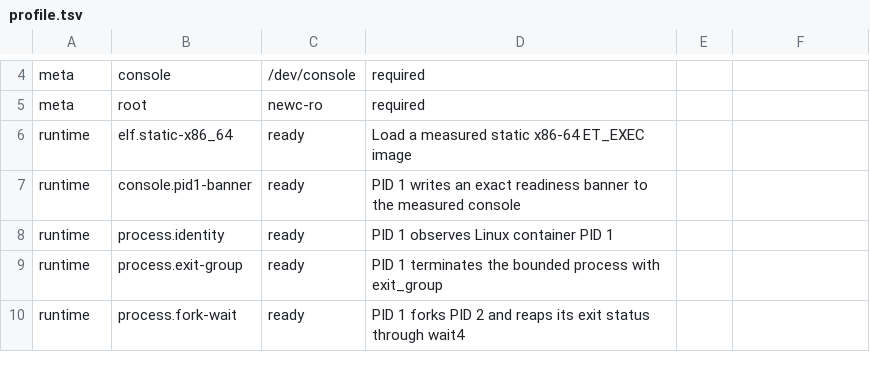
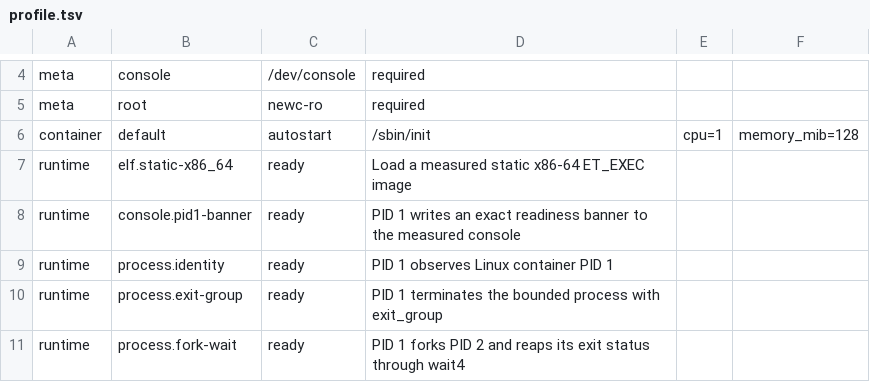
Before and after one commit to gmkurtzer/ginux, a TSV file: profiles/minimal-system-v0/profile.tsv, drawn as a sheet; only a part is shown, gaps mark what is left out.

Commit message:
Add configured container lifecycle
Signed-off-by: Gregory M. Kurtzer <gmkurtzer@gmail.com>

```diff
--- a/profiles/minimal-system-v0/profile.tsv
+++ b/profiles/minimal-system-v0/profile.tsv
@@ -5,2 +5,3 @@ meta	console	/dev/console	required
 meta	root	newc-ro	required
+container	default	autostart	/sbin/init	cpu=1	memory_mib=128
 runtime	elf.static-x86_64	ready	Load a measured static x86-64 ET_EXEC image
```
Also changed, not shown: 24 other files.
